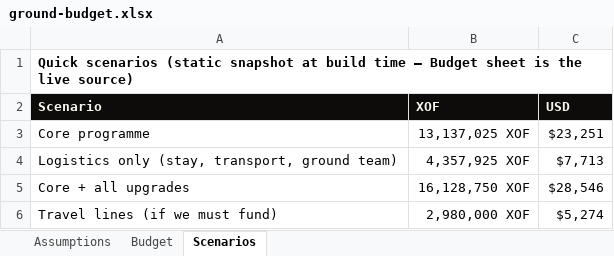
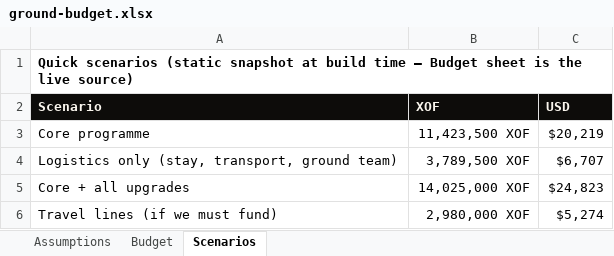
Before and after one commit to atoureconsulting/Chef-Abbys-Ivory-Coast-Atoure, an Excel workbook: 03-budget/ground-budget.xlsx, sheet Scenarios, drawn as a sheet; values as stored, in another font and other column widths than the file's, no borders; the diff names each change by its address in the sheet, - before the commit and + after, or states it on an @@ line.

```diff
--- a/03-budget/ground-budget.xlsx (sheet Scenarios)
+++ b/03-budget/ground-budget.xlsx (sheet Scenarios)
-B3 (XOF): 13,137,025 XOF
+B3 (XOF): 11,423,500 XOF
-C3 (USD): $23,251
+C3 (USD): $20,219
-B4 (XOF): 4,357,925 XOF
+B4 (XOF): 3,789,500 XOF
-C4 (USD): $7,713
+C4 (USD): $6,707
-B5 (XOF): 16,128,750 XOF
+B5 (XOF): 14,025,000 XOF
-C5 (USD): $28,546
+C5 (USD): $24,823
```
Also changed, not shown: sheet Assumptions, 2 other files.
